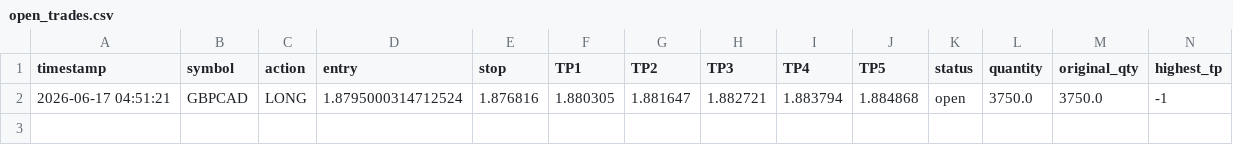
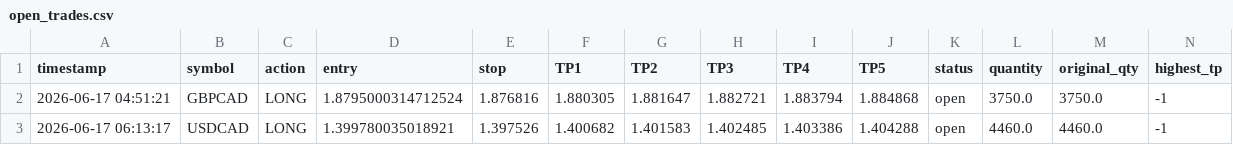
Before and after one commit to mrakbar8175-blip/ema-cluster-bot, a CSV file: open_trades.csv, drawn as a sheet; only a part is shown; rows hold the shown columns only; the diff names each change by its address in the sheet, - before the commit and + after, or states it on an @@ line.

```diff
--- a/open_trades.csv
+++ b/open_trades.csv
+row 3: 2026-06-17 06:13:17 | USDCAD | LONG | 1.399780035018921 | 1.397526 | 1.400682 | 1.401583 | 1.402485 | 1.403386 | 1.404288 | open | 4460.0 | 4460.0 | -1
```
Also changed, not shown: trade_log.csv, 1 other file.
